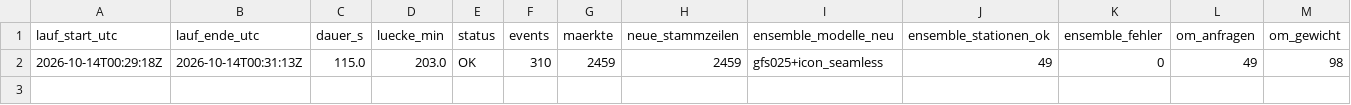
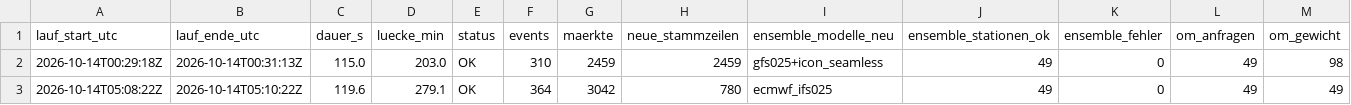
Before and after one commit to Jubosaurus/polymarket-wetterbot, a CSV file: daten/2026-10-14/laufzeit.csv, drawn as a sheet; only a part is shown; rows hold the shown columns only; the diff names each change by its address in the sheet, - before the commit and + after, or states it on an @@ line.

```diff
--- a/daten/2026-10-14/laufzeit.csv
+++ b/daten/2026-10-14/laufzeit.csv
+row 3: 2026-10-14T05:08:22Z | 2026-10-14T05:10:22Z | 119.6 | 279.1 | OK | 364 | 3042 | 780 | ecmwf_ifs025 | 49 | 0 | 49 | 49
```
Also changed, not shown: 5 other files.
